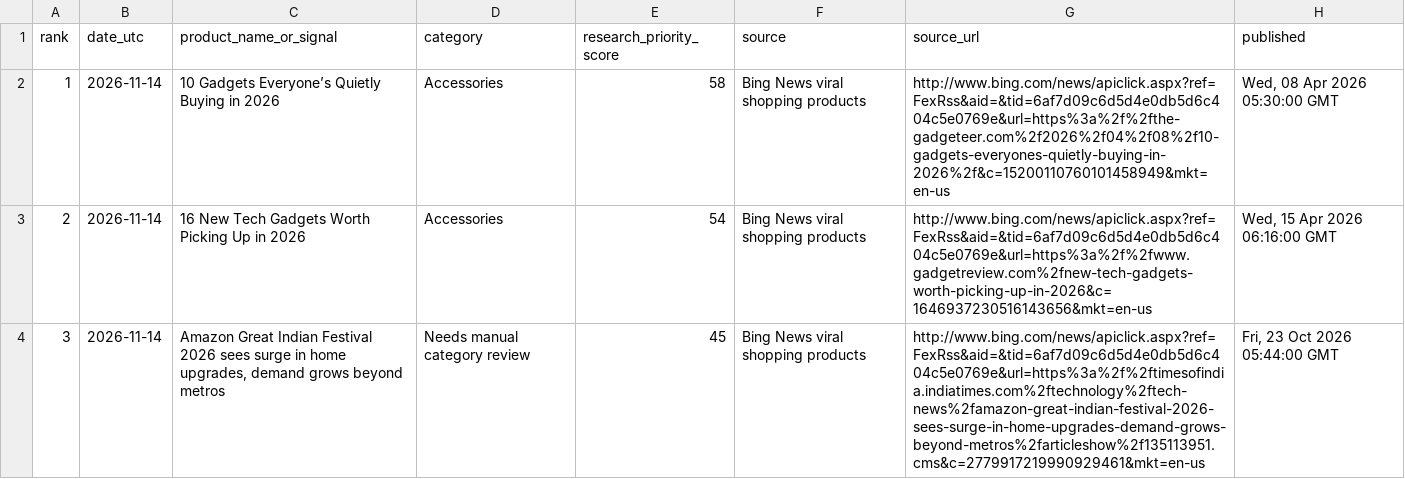
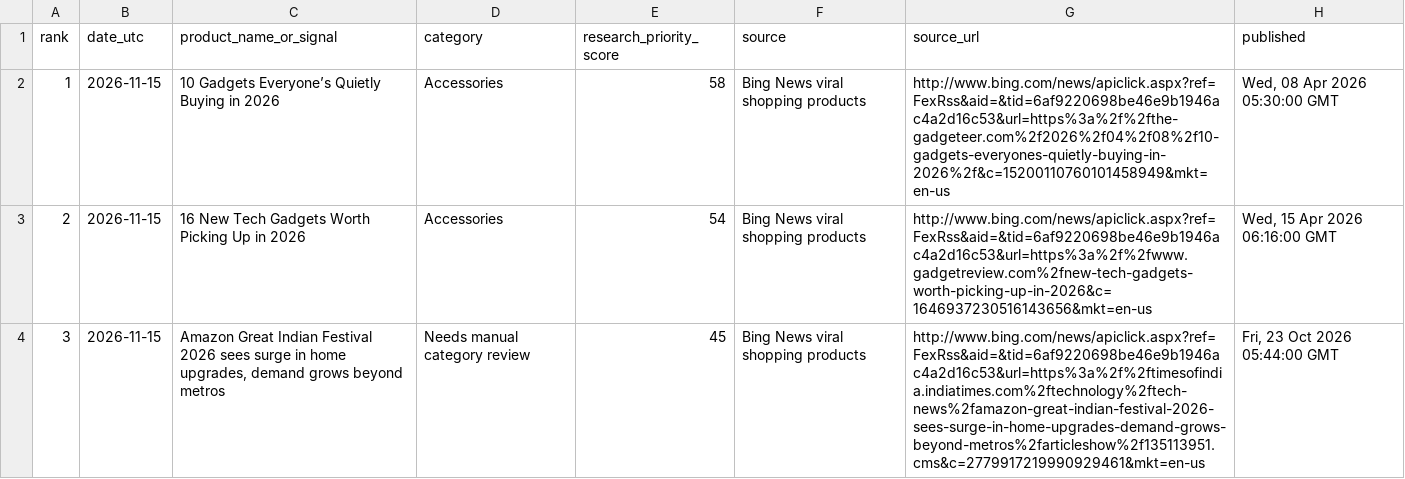
Before and after one commit to heerbaria2112-a11y/heermart-product-hunter-ai, a CSV file: reports/latest_products.csv, drawn as a sheet; only a part is shown; the diff covers the shown part only; the diff names each change by its address in the sheet, - before the commit and + after, or states it on an @@ line.

```diff
--- a/reports/latest_products.csv
+++ b/reports/latest_products.csv
-B2:B4 (date_utc): 2026-11-14
+B2:B4 (date_utc): 2026-11-15
-G2 (source_url): http://www.bing.com/news/apiclick.aspx?ref=FexRss&aid=&tid=6af7d09c6d5d4e0db5d6c404c5e0769e&url=https%3a%2f%2fthe-gadgeteer.com%2f2026%2f04%2f08%2f10-gadgets-everyones-quietly-buying-in-2026%2f&c=15200110760101458949&mkt=en-us
+G2 (source_url): http://www.bing.com/news/apiclick.aspx?ref=FexRss&aid=&tid=6af9220698be46e9b1946ac4a2d16c53&url=https%3a%2f%2fthe-gadgeteer.com%2f2026%2f04%2f08%2f10-gadgets-everyones-quietly-buying-in-2026%2f&c=15200110760101458949&mkt=en-us
-G3 (source_url): http://www.bing.com/news/apiclick.aspx?ref=FexRss&aid=&tid=6af7d09c6d5d4e0db5d6c404c5e0769e&url=https%3a%2f%2fwww.gadgetreview.com%2fnew-tech-gadgets-worth-picking-up-in-2026&c=1646937230516143656&mkt=en-us
+G3 (source_url): http://www.bing.com/news/apiclick.aspx?ref=FexRss&aid=&tid=6af9220698be46e9b1946ac4a2d16c53&url=https%3a%2f%2fwww.gadgetreview.com%2fnew-tech-gadgets-worth-picking-up-in-2026&c=1646937230516143656&mkt=en-us
-G4 (source_url): http://www.bing.com/news/apiclick.aspx?ref=FexRss&aid=&tid=6af7d09c6d5d4e0db5d6c404c5e0769e&url=https%3a%2f%2ftimesofindia.indiatimes.com%2ftechnology%2ftech-news%2famazon-great-indian-festival-2026-sees-surge-in-home-upgrades-demand-grows-beyond-metros%2farticleshow%2f135113951.cms&c=2779917219990929461&mkt=en-us
+G4 (source_url): http://www.bing.com/news/apiclick.aspx?ref=FexRss&aid=&tid=6af9220698be46e9b1946ac4a2d16c53&url=https%3a%2f%2ftimesofindia.indiatimes.com%2ftechnology%2ftech-news%2famazon-great-indian-festival-2026-sees-surge-in-home-upgrades-demand-grows-beyond-metros%2farticleshow%2f135113951.cms&c=2779917219990929461&mkt=en-us
```
Also changed, not shown: 1 removed row and 4 edited cells elsewhere in this file, 2 other files.
